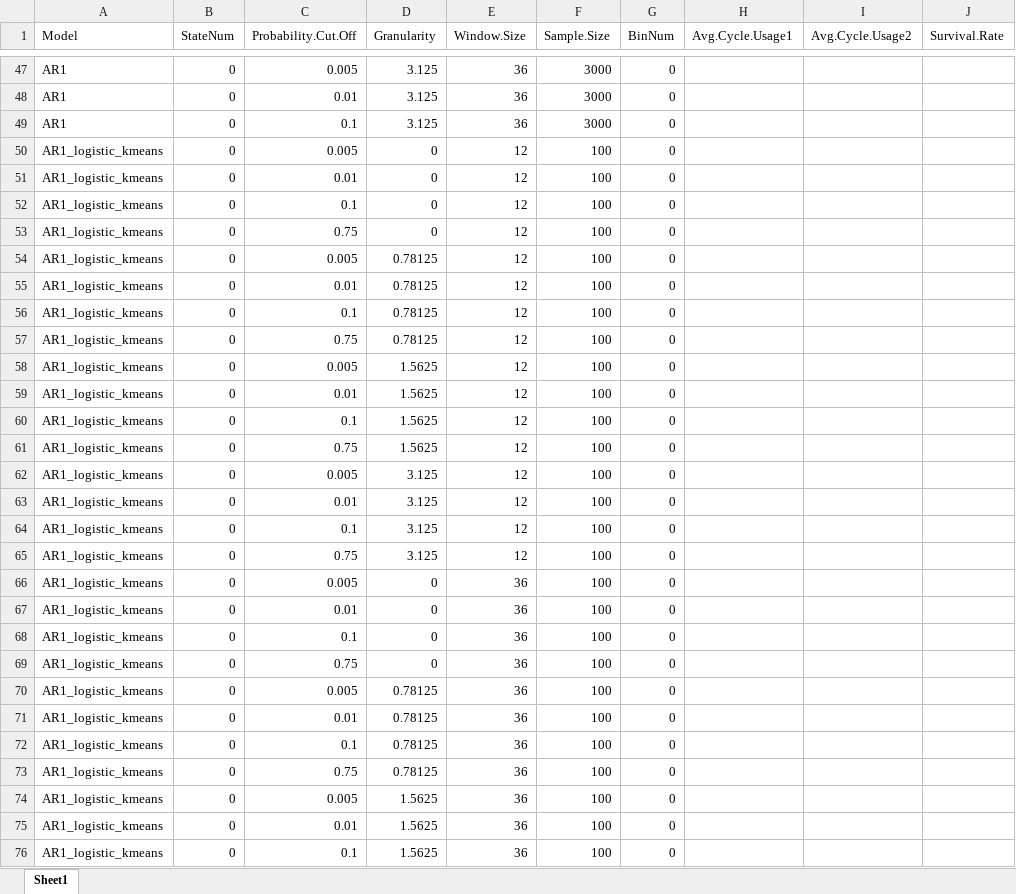
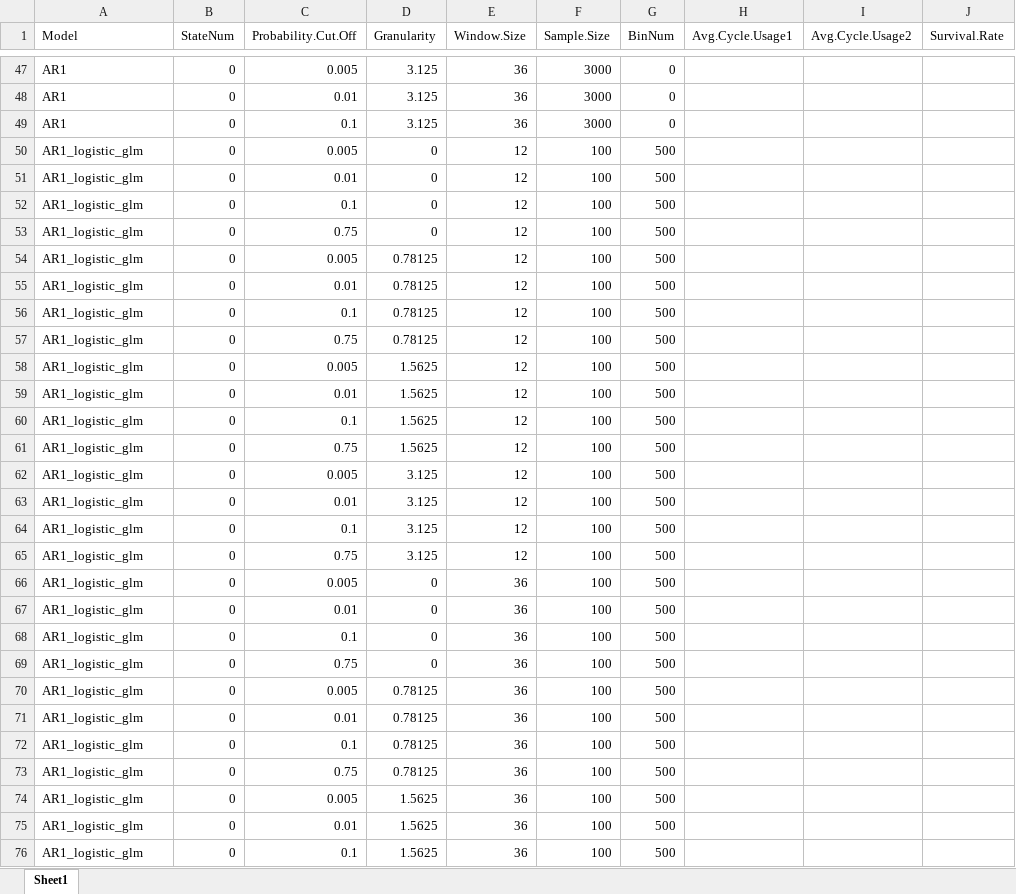
Before and after one commit to carlonlv/SSD-Benchmark-Analysis, an Excel workbook: ForegroundJobScheduler/results/Nonoverlapping windows/summary dynamic (windows,granularity) post adj.xlsx, sheet Sheet1, drawn as a sheet; only a part is shown, gaps mark what is left out; values as stored, in another font and other column widths than the file's, no borders; the diff covers the shown part only; the diff names each change by its address in the sheet, - before the commit and + after, or states it on an @@ line.

```diff
--- a/ForegroundJobScheduler/results/Nonoverlapping windows/summary dynamic (windows,granularity) post adj.xlsx (sheet Sheet1)
+++ b/ForegroundJobScheduler/results/Nonoverlapping windows/summary dynamic (windows,granularity) post adj.xlsx (sheet Sheet1)
-A50:A76 (Model): AR1_logistic_kmeans
+A50:A76 (Model): AR1_logistic_glm
-G50:G76 (BinNum): 0
+G50:G76 (BinNum): 500
```
Also changed, not shown: 64 added rows and 99 edited cells elsewhere in this sheet, ForegroundJobScheduler/results/Nonoverlapping windows/summary disjoint (windows,granularity).xlsx, ForegroundJobScheduler/results/Nonoverlapping windows/summary dynamic (windows,granularity).xlsx, 7 other files.
